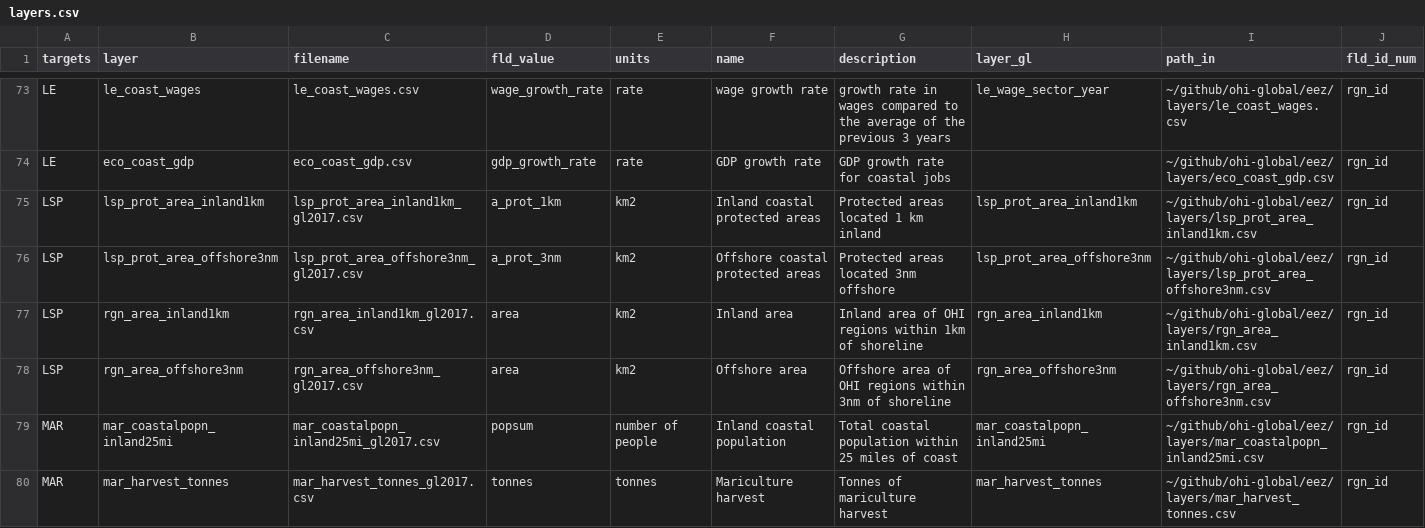
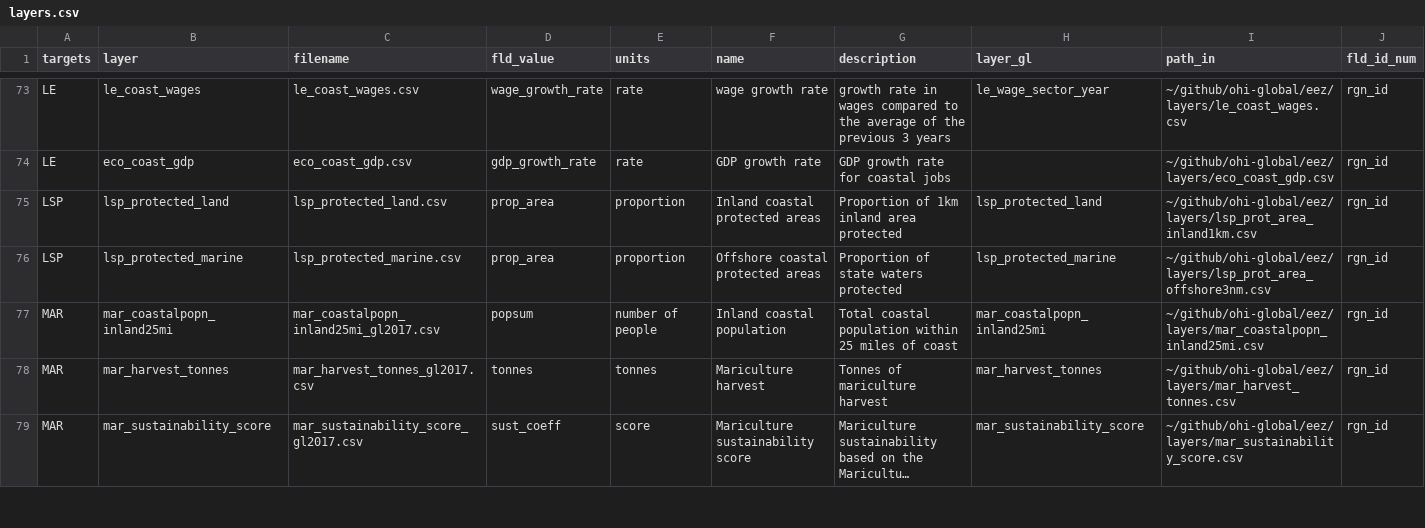
Before and after one commit to OHI-Northeast/ne-scores, a CSV file: region/layers.csv, drawn as a sheet; only a part is shown, gaps mark what is left out; the shorter side is filled out with more unchanged rows; long unchanged cells end in …; rows hold the shown columns only; the diff names each change by its address in the sheet, - before the commit and + after, or states it on an @@ line.

```diff
--- a/region/layers.csv
+++ b/region/layers.csv
-B75 (layer): lsp_prot_area_inland1km
+B75 (layer): lsp_protected_land
-C75 (filename): lsp_prot_area_inland1km_gl2017.csv
+C75 (filename): lsp_protected_land.csv
-D75 (fld_value): a_prot_1km
+D75 (fld_value): prop_area
-E75:E76 (units): km2
+E75:E76 (units): proportion
-G75 (description): Protected areas located 1 km inland
+G75 (description): Proportion of 1km inland area protected
-H75 (layer_gl): lsp_prot_area_inland1km
+H75 (layer_gl): lsp_protected_land
-B76 (layer): lsp_prot_area_offshore3nm
+B76 (layer): lsp_protected_marine
-C76 (filename): lsp_prot_area_offshore3nm_gl2017.csv
+C76 (filename): lsp_protected_marine.csv
-D76 (fld_value): a_prot_3nm
+D76 (fld_value): prop_area
-G76 (description): Protected areas located 3nm offshore
+G76 (description): Proportion of state waters protected
-H76 (layer_gl): lsp_prot_area_offshore3nm
+H76 (layer_gl): lsp_protected_marine
-row 77: LSP | rgn_area_inland1km | rgn_area_inland1km_gl2017.csv | area | km2 | Inland area | Inland area of OHI regions within 1km of shoreline | rgn_area_inland1km | ~/github/ohi-global/eez/layers/rgn_area_inland1km.csv | rgn_id
-row 78: LSP | rgn_area_offshore3nm | rgn_area_offshore3nm_gl2017.csv | area | km2 | Offshore area | Offshore area of OHI regions within 3nm of shoreline | rgn_area_offshore3nm | ~/github/ohi-global/eez/layers/rgn_area_offshore3nm.csv | rgn_id
```
Also changed, not shown: region/conf/scenario_data_years.csv, region/scores.csv, 3 other files.
